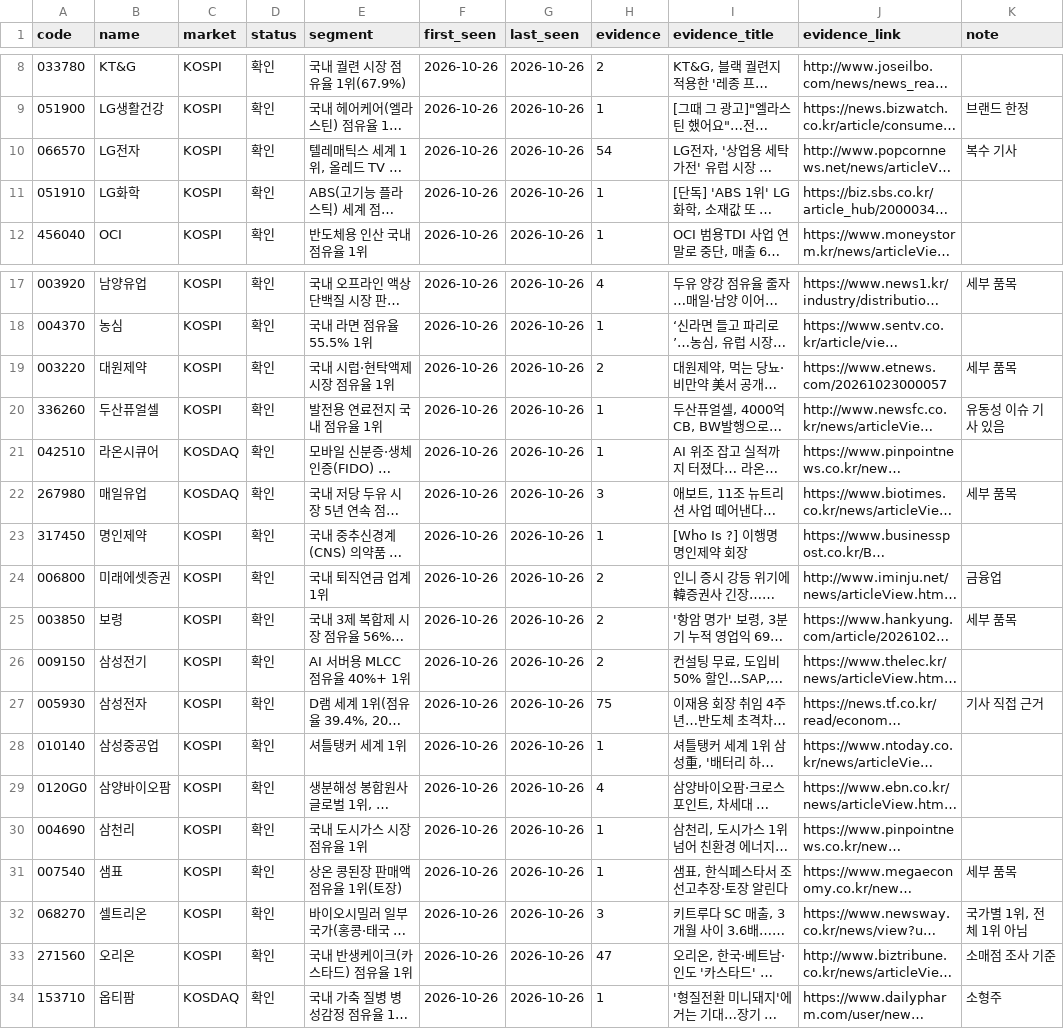
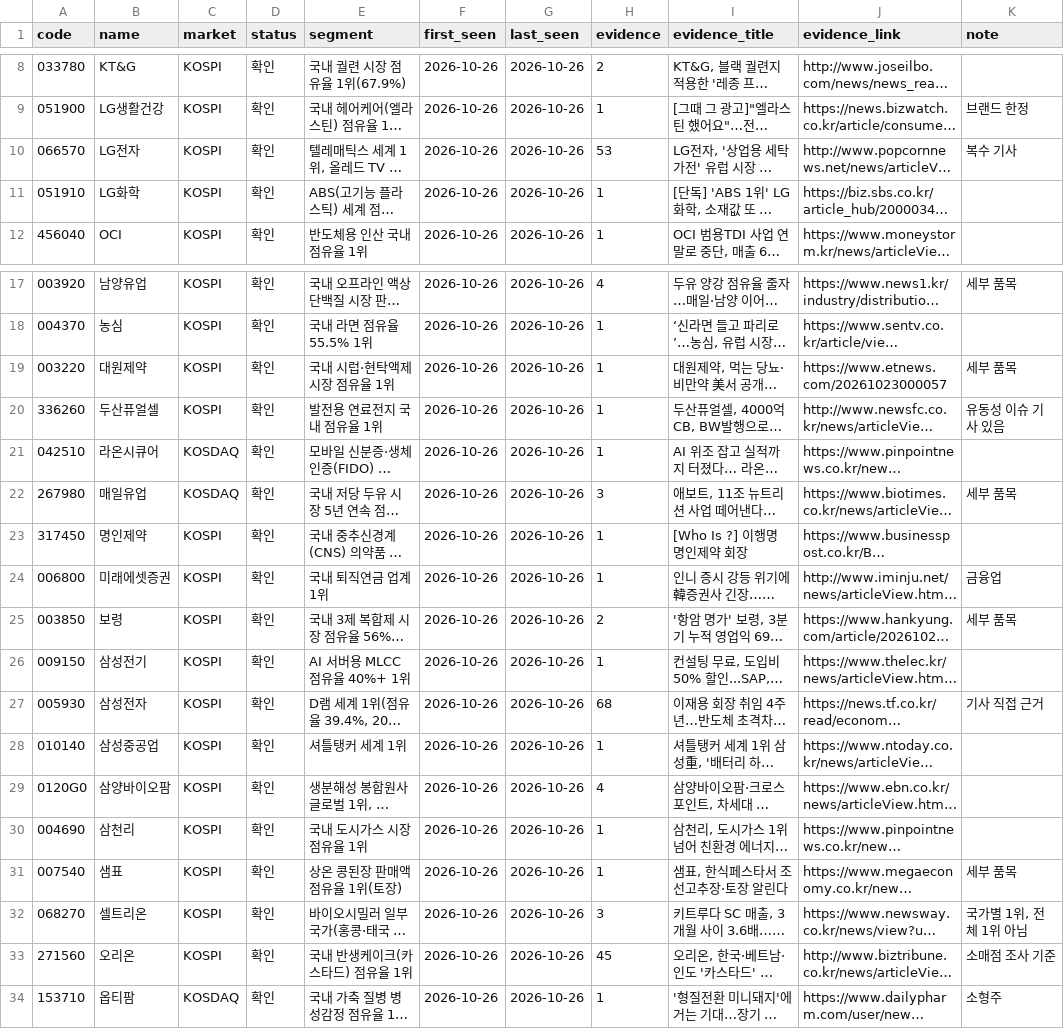
Before and after one commit to kdj950323-glitch/todo, a CSV file: kr-leaders/state/leaders_kr.csv, drawn as a sheet; only a part is shown, gaps mark what is left out; long unchanged cells end in …; the diff names each change by its address in the sheet, - before the commit and + after, or states it on an @@ line.

```diff
--- a/kr-leaders/state/leaders_kr.csv
+++ b/kr-leaders/state/leaders_kr.csv
-H10 (evidence): 54
+H10 (evidence): 53
-H19 (evidence): 2
+H19 (evidence): 1
-H24 (evidence): 2
+H24 (evidence): 1
-H26 (evidence): 2
+H26 (evidence): 1
-H27 (evidence): 75
+H27 (evidence): 68
-H33 (evidence): 47
+H33 (evidence): 45
```
Also changed, not shown: kr-leaders/state/kr_news_seen.csv.
